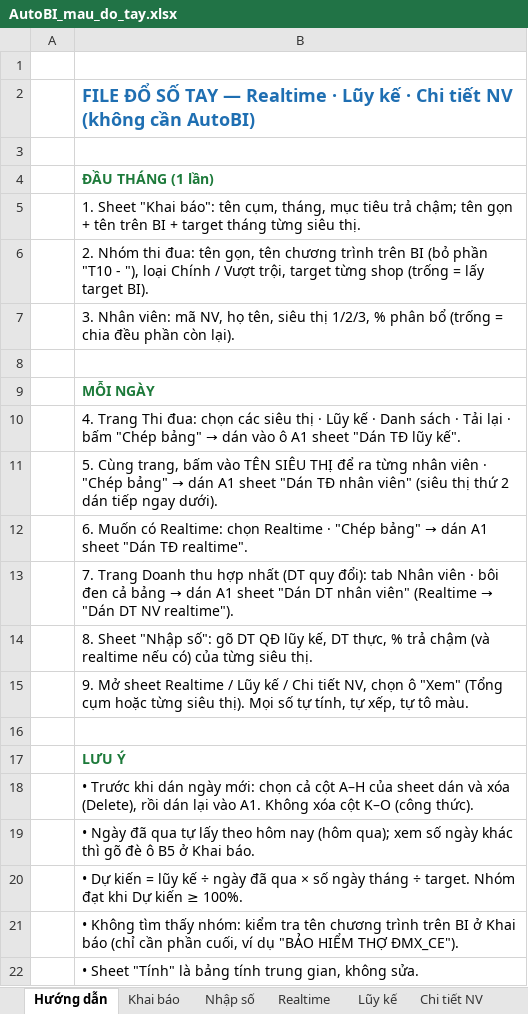
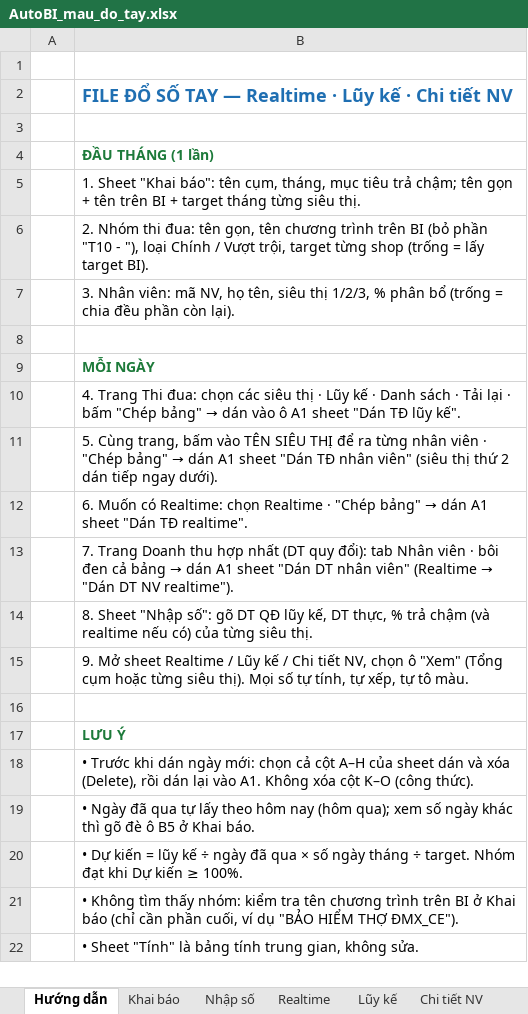
Before and after one commit to PhamngocNDH/AutoBI, an Excel workbook: AutoBI_mau_do_tay.xlsx, sheet Hướng dẫn, drawn as a sheet; values as stored, in another font and other column widths than the file's, no borders; the diff names each change by its address in the sheet, - before the commit and + after, or states it on an @@ line.

```diff
--- a/AutoBI_mau_do_tay.xlsx (sheet Hướng dẫn)
+++ b/AutoBI_mau_do_tay.xlsx (sheet Hướng dẫn)
-B2: …tiết NV (không cần AutoBI)
+B2: …tiết NV
```
Also changed, not shown: sheet Tính, sheet Dán TĐ lũy kế, sheet Dán TĐ realtime, sheet Dán TĐ nhân viên, sheet Dán DT nhân viên, sheet Dán DT NV realtime, 5 more sheets, formulas that keep their value, hidden cells, 3 other files.
